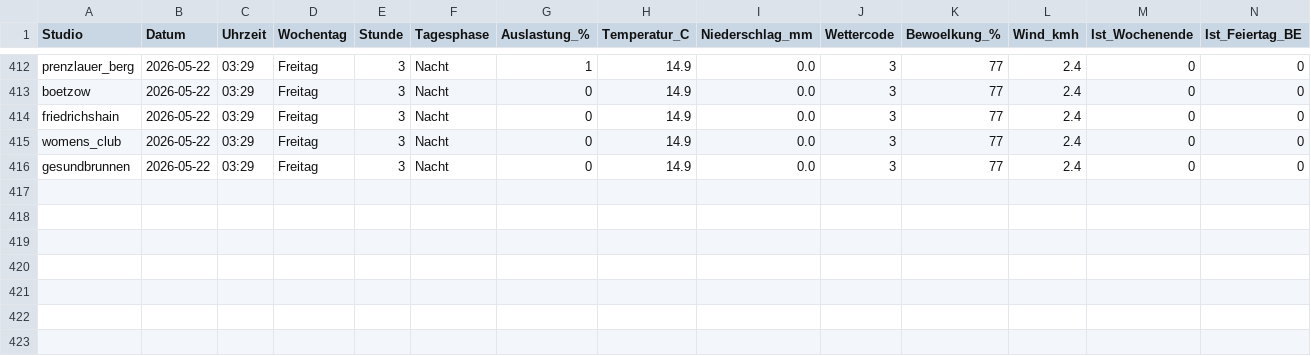
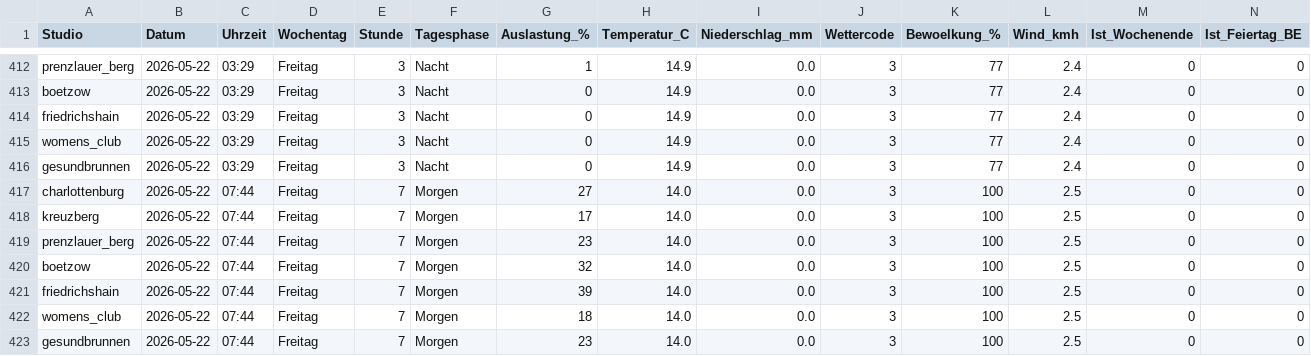
Before and after one commit to ribret/gym-tracker, a CSV file: data/gym_utilization.csv, drawn as a sheet; only a part is shown, gaps mark what is left out; rows hold the shown columns only; the diff names each change by its address in the sheet, - before the commit and + after, or states it on an @@ line.

```diff
--- a/data/gym_utilization.csv
+++ b/data/gym_utilization.csv
+row 417: charlottenburg | 2026-05-22 | 07:44 | Freitag | 7 | Morgen | 27 | 14.0 | 0.0 | 3 | 100 | 2.5 | 0 | 0
+row 418: kreuzberg | 2026-05-22 | 07:44 | Freitag | 7 | Morgen | 17 | 14.0 | 0.0 | 3 | 100 | 2.5 | 0 | 0
+row 419: prenzlauer_berg | 2026-05-22 | 07:44 | Freitag | 7 | Morgen | 23 | 14.0 | 0.0 | 3 | 100 | 2.5 | 0 | 0
+row 420: boetzow | 2026-05-22 | 07:44 | Freitag | 7 | Morgen | 32 | 14.0 | 0.0 | 3 | 100 | 2.5 | 0 | 0
+row 421: friedrichshain | 2026-05-22 | 07:44 | Freitag | 7 | Morgen | 39 | 14.0 | 0.0 | 3 | 100 | 2.5 | 0 | 0
+row 422: womens_club | 2026-05-22 | 07:44 | Freitag | 7 | Morgen | 18 | 14.0 | 0.0 | 3 | 100 | 2.5 | 0 | 0
+row 423: gesundbrunnen | 2026-05-22 | 07:44 | Freitag | 7 | Morgen | 23 | 14.0 | 0.0 | 3 | 100 | 2.5 | 0 | 0
```
